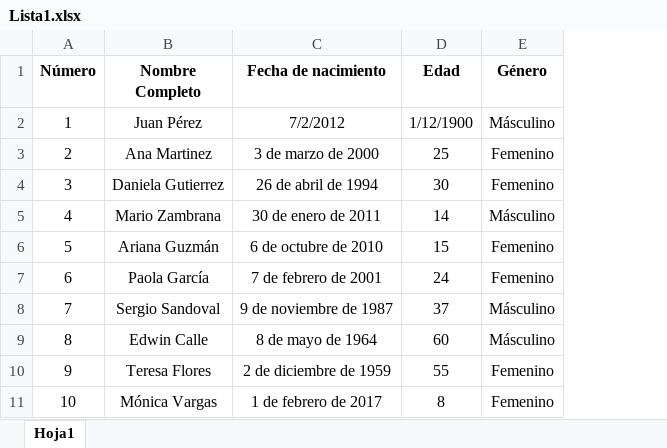
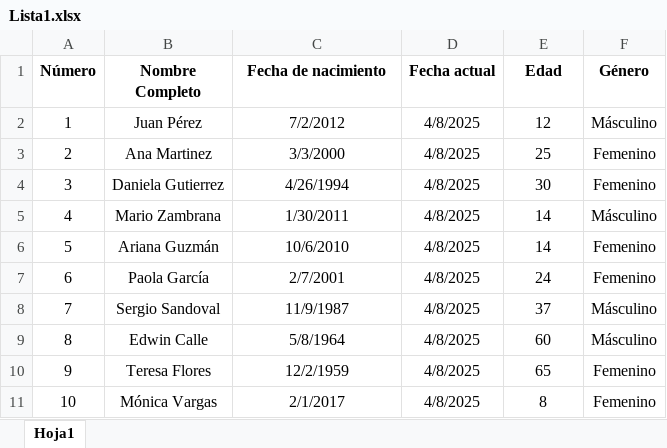
Before and after one commit to WalterMachaca/OTM-106-2025, an Excel workbook: Datos/Lista1.xlsx, sheet Hoja1, drawn as a sheet; values as stored, in another font and other column widths than the file's, no borders; addresses are those after the commit; the diff names each change by its address in the sheet, - before the commit and + after, or states it on an @@ line.

```diff
--- a/Datos/Lista1.xlsx (sheet Hoja1)
+++ b/Datos/Lista1.xlsx (sheet Hoja1)
+column D (Fecha actual), rows 2-11: all 4/8/2025
-E2 (Edad): 1/12/1900
+E2 (Edad): 12
-C3 (Fecha de nacimiento): 3 de marzo de 2000
+C3 (Fecha de nacimiento): 3/3/2000
-C4 (Fecha de nacimiento): 26 de abril de 1994
+C4 (Fecha de nacimiento): 4/26/1994
-C5 (Fecha de nacimiento): 30 de enero de 2011
+C5 (Fecha de nacimiento): 1/30/2011
-C6 (Fecha de nacimiento): 6 de octubre de 2010
+C6 (Fecha de nacimiento): 10/6/2010
-E6 (Edad): 15
+E6 (Edad): 14
-C7 (Fecha de nacimiento): 7 de febrero de 2001
+C7 (Fecha de nacimiento): 2/7/2001
-C8 (Fecha de nacimiento): 9 de noviembre de 1987
+C8 (Fecha de nacimiento): 11/9/1987
-C9 (Fecha de nacimiento): 8 de mayo de 1964
+C9 (Fecha de nacimiento): 5/8/1964
-C10 (Fecha de nacimiento): 2 de diciembre de 1959
+C10 (Fecha de nacimiento): 12/2/1959
-E10 (Edad): 55
+E10 (Edad): 65
-C11 (Fecha de nacimiento): 1 de febrero de 2017
+C11 (Fecha de nacimiento): 2/1/2017
```
Also changed, not shown: formulas that keep their value, 1 other file.
